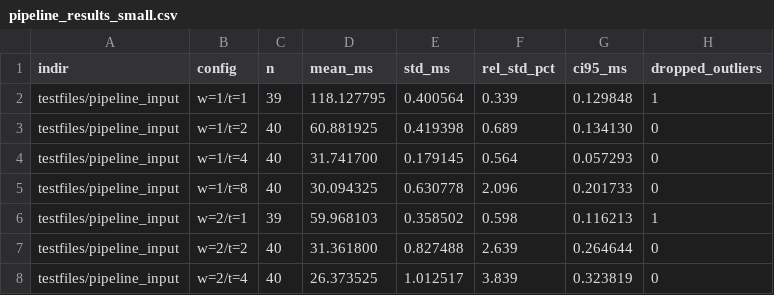
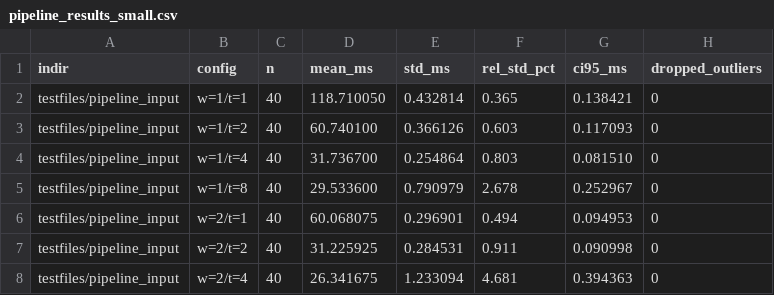
Before and after one commit to spbu-coding-2024/parallel-convolution-g4rry1, a CSV file: benchmark/benchmark_results/pipeline_results_small.csv, drawn as a sheet; only a part is shown; the diff covers the shown part only.

```diff
--- a/benchmark/benchmark_results/pipeline_results_small.csv
+++ b/benchmark/benchmark_results/pipeline_results_small.csv
@@ -1,8 +1,8 @@
 indir,config,n,mean_ms,std_ms,rel_std_pct,ci95_ms,dropped_outliers
-testfiles/pipeline_input,w=1/t=1,39,118.127795,0.400564,0.339,0.129848,1
-testfiles/pipeline_input,w=1/t=2,40,60.881925,0.419398,0.689,0.134130,0
-testfiles/pipeline_input,w=1/t=4,40,31.741700,0.179145,0.564,0.057293,0
-testfiles/pipeline_input,w=1/t=8,40,30.094325,0.630778,2.096,0.201733,0
-testfiles/pipeline_input,w=2/t=1,39,59.968103,0.358502,0.598,0.116213,1
-testfiles/pipeline_input,w=2/t=2,40,31.361800,0.827488,2.639,0.264644,0
-testfiles/pipeline_input,w=2/t=4,40,26.373525,1.012517,3.839,0.323819,0
+testfiles/pipeline_input,w=1/t=1,40,118.710050,0.432814,0.365,0.138421,0
+testfiles/pipeline_input,w=1/t=2,40,60.740100,0.366126,0.603,0.117093,0
+testfiles/pipeline_input,w=1/t=4,40,31.736700,0.254864,0.803,0.081510,0
+testfiles/pipeline_input,w=1/t=8,40,29.533600,0.790979,2.678,0.252967,0
+testfiles/pipeline_input,w=2/t=1,40,60.068075,0.296901,0.494,0.094953,0
+testfiles/pipeline_input,w=2/t=2,40,31.225925,0.284531,0.911,0.090998,0
+testfiles/pipeline_input,w=2/t=4,40,26.341675,1.233094,4.681,0.394363,0
```
Also changed, not shown: 42 edited cells elsewhere in this file, benchmark/benchmark_results/pipeline_results_large.csv, benchmark/benchmark_results/results.csv, 15 other files.
